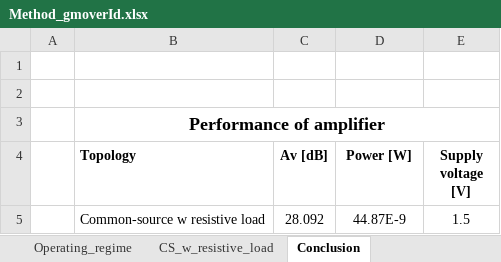
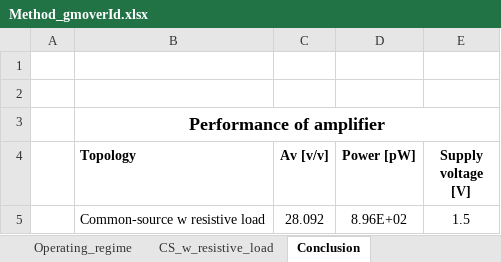
Before and after one commit to jbgomes/single-stage-amplifiers-design, an Excel workbook: Method_gmoverId.xlsx, sheet Conclusion, drawn as a sheet; values as stored, in another font and other column widths than the file's, no borders; the diff names each change by its address in the sheet, - before the commit and + after, or states it on an @@ line.

```diff
--- a/Method_gmoverId.xlsx (sheet Conclusion)
+++ b/Method_gmoverId.xlsx (sheet Conclusion)
-C4: Av [dB]
+C4: Av [v/v]
-D4: Power [W]
+D4: Power [pW]
-D5 (Power [pW]): 44.87E-9
+D5 (Power [pW]): 8.96E+02
```
Also changed, not shown: sheet CS_w_resistive_load, charts or pictures.
